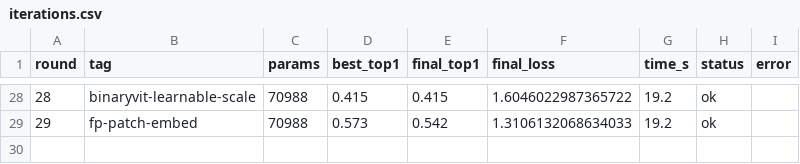
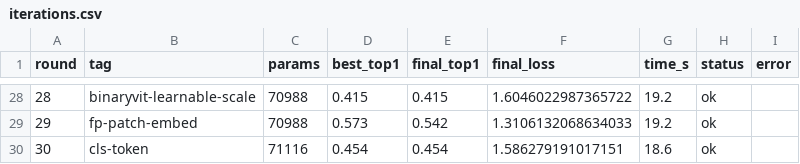
Before and after one commit to G-reen-vibe/bitforge, a CSV file: results/iterations.csv, drawn as a sheet; only a part is shown, gaps mark what is left out.

Commit message:
Iter r30: CLS token (top1 0.454, regression, reverted)
CLS token hurts on 5-epoch training — needs more epochs to learn.
Reverted to mean-pooling.

```diff
--- a/results/iterations.csv
+++ b/results/iterations.csv
@@ -29 +29,2 @@ round,tag,params,best_top1,final_top1,final_loss,time_s,status,error
 29,fp-patch-embed,70988,0.573,0.542,1.3106132068634033,19.2,ok,
+30,cls-token,71116,0.454,0.454,1.586279191017151,18.6,ok,
```
Also changed, not shown: 1 other file.
